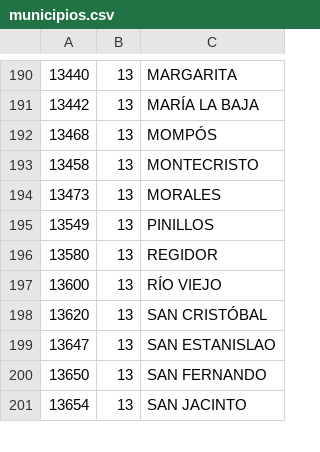
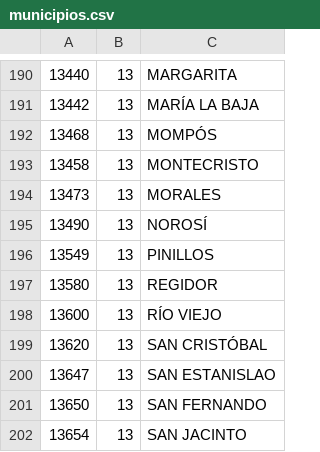
Before and after one commit to jhonkrave/GIOSS_DEV, a CSV file: storage/seeders/municipios.csv, drawn as a sheet; only a part is shown, gaps mark what is left out; the diff covers the shown part only; the diff names each change by its address in the sheet, - before the commit and + after, or states it on an @@ line.

```diff
--- a/storage/seeders/municipios.csv
+++ b/storage/seeders/municipios.csv
+row 195: 13490 | 13 | NOROSÍ
```
Also changed, not shown: 4 added rows, 2 removed rows and 26 moved rows elsewhere in this file, storage/seeders/eapbs.csv, 13 other files.
